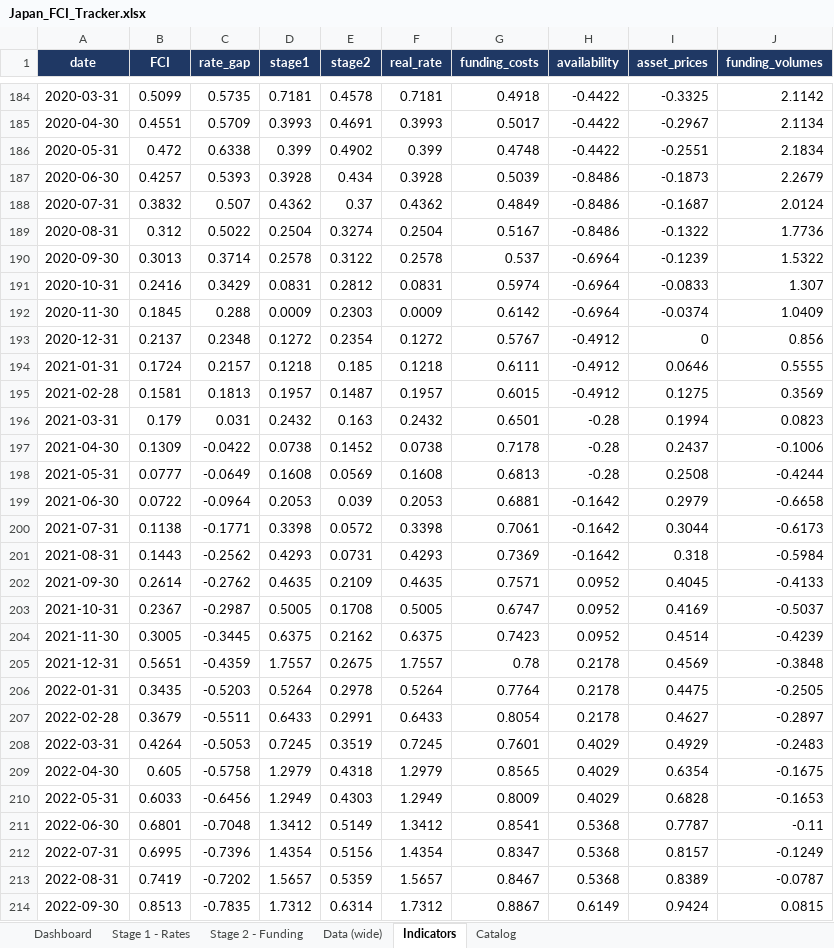
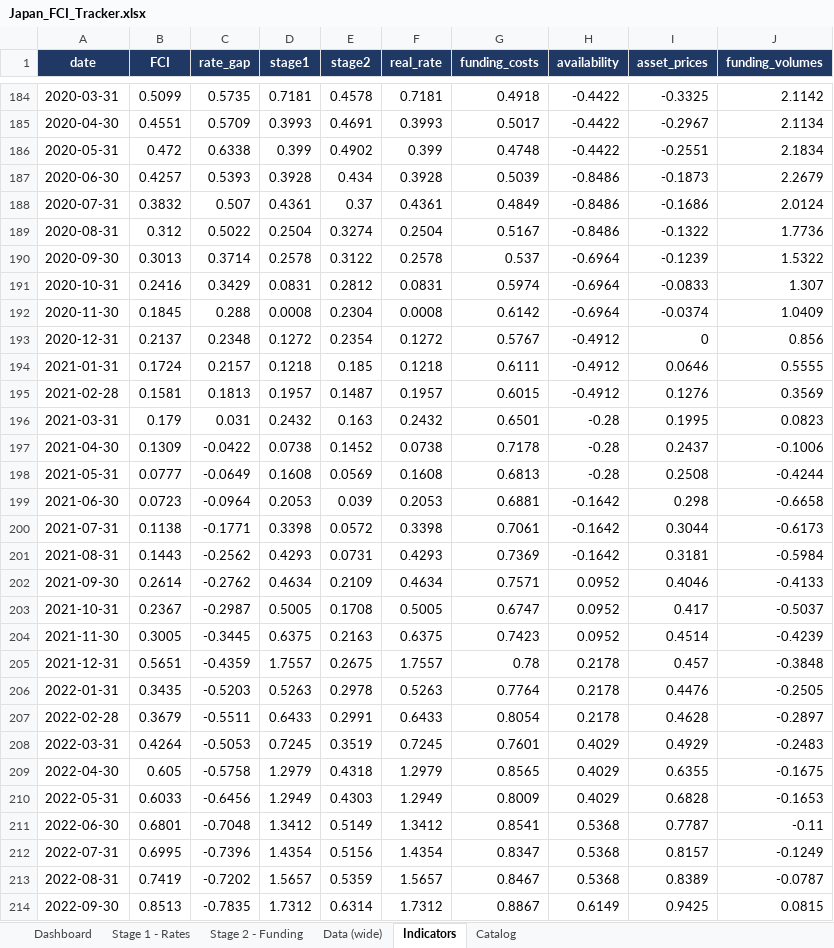
Before and after one commit to LY069/Japan-Financial-Condition-Tracker, an Excel workbook: Japan_FCI_Tracker.xlsx, sheet Indicators, drawn as a sheet; only a part is shown, gaps mark what is left out; values as stored, in another font and other column widths than the file's, no borders; the diff covers the shown part only; the diff names each change by its address in the sheet, - before the commit and + after, or states it on an @@ line.

```diff
--- a/Japan_FCI_Tracker.xlsx (sheet Indicators)
+++ b/Japan_FCI_Tracker.xlsx (sheet Indicators)
-D188 (stage1): 0.4362
+D188 (stage1): 0.4361
-F188 (real_rate): 0.4362
+F188 (real_rate): 0.4361
-I188 (asset_prices): -0.1687
+I188 (asset_prices): -0.1686
-D192 (stage1): 0.0009
+D192 (stage1): 0.0008
-E192 (stage2): 0.2303
+E192 (stage2): 0.2304
-F192 (real_rate): 0.0009
+F192 (real_rate): 0.0008
-I195 (asset_prices): 0.1275
+I195 (asset_prices): 0.1276
-I196 (asset_prices): 0.1994
+I196 (asset_prices): 0.1995
-B199 (FCI): 0.0722
+B199 (FCI): 0.0723
-I199 (asset_prices): 0.2979
+I199 (asset_prices): 0.298
-I201 (asset_prices): 0.318
+I201 (asset_prices): 0.3181
-D202 (stage1): 0.4635
+D202 (stage1): 0.4634
-F202 (real_rate): 0.4635
+F202 (real_rate): 0.4634
-I202 (asset_prices): 0.4045
+I202 (asset_prices): 0.4046
-I203 (asset_prices): 0.4169
+I203 (asset_prices): 0.417
-E204 (stage2): 0.2162
+E204 (stage2): 0.2163
-I205 (asset_prices): 0.4569
+I205 (asset_prices): 0.457
-D206 (stage1): 0.5264
+D206 (stage1): 0.5263
-F206 (real_rate): 0.5264
+F206 (real_rate): 0.5263
-I206 (asset_prices): 0.4475
+I206 (asset_prices): 0.4476
-I207 (asset_prices): 0.4627
+I207 (asset_prices): 0.4628
-I209 (asset_prices): 0.6354
+I209 (asset_prices): 0.6355
-I214 (asset_prices): 0.9424
+I214 (asset_prices): 0.9425
```
Also changed, not shown: 182 edited cells elsewhere in this sheet, sheet Data (wide), sheet Stage 1 - Rates, sheet Stage 2 - Funding, sheet Dashboard, hidden cells, 3 other files.
